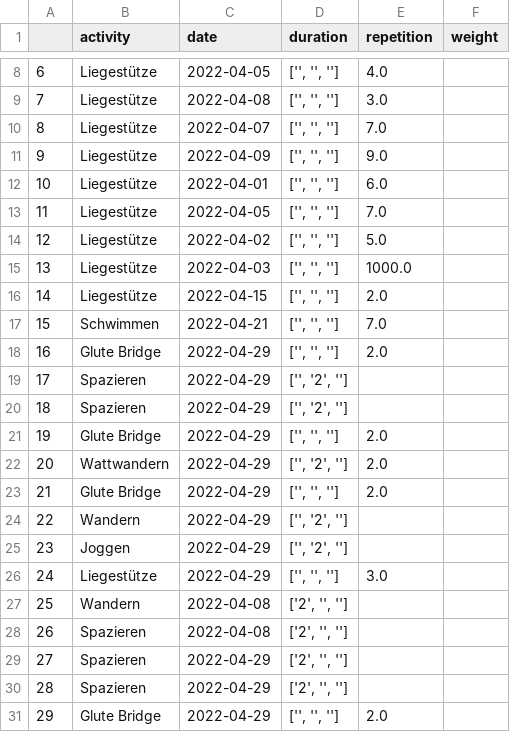
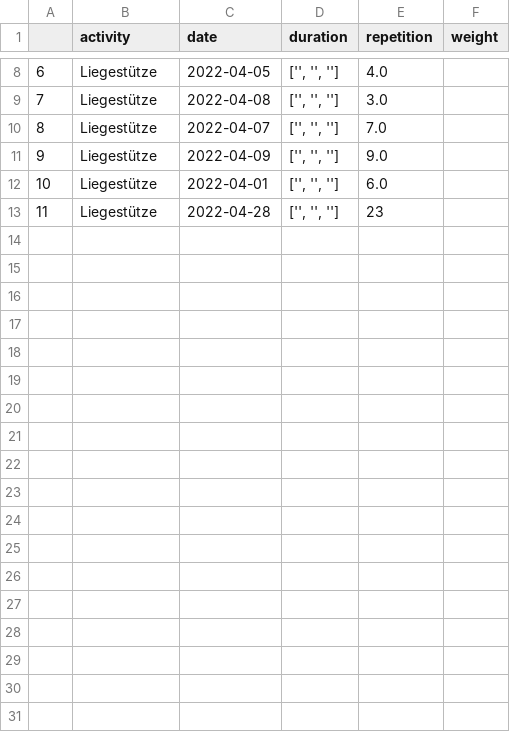
Before and after one commit to jegny100/FitnessApp, a CSV file: logged_activities.csv, drawn as a sheet; only a part is shown, gaps mark what is left out; removed rows and columns are numbered as before the commit, all else as after; the diff covers the shown part only; the diff names each change by its address in the sheet, - before the commit and + after, or states it on an @@ line.

```diff
--- a/logged_activities.csv
+++ b/logged_activities.csv
-row 13: 11 | Liegestütze | 2022-04-05 | ['', '', ''] | 7.0
@@ column A renumbered in row 13 @@
-C13 (date): 2022-04-02
+C13 (date): 2022-04-28
-E13 (repetition): 5.0
+E13 (repetition): 23
-row 15: 13 | Liegestütze | 2022-04-03 | ['', '', ''] | 1000.0
-row 16: 14 | Liegestütze | 2022-04-15 | ['', '', ''] | 2.0
-row 17: 15 | Schwimmen | 2022-04-21 | ['', '', ''] | 7.0
-row 18: 16 | Glute Bridge | 2022-04-29 | ['', '', ''] | 2.0
-row 19: 17 | Spazieren | 2022-04-29 | ['', '2', '']
-row 20: 18 | Spazieren | 2022-04-29 | ['', '2', '']
-row 21: 19 | Glute Bridge | 2022-04-29 | ['', '', ''] | 2.0
-row 22: 20 | Wattwandern | 2022-04-29 | ['', '2', ''] | 2.0
-row 23: 21 | Glute Bridge | 2022-04-29 | ['', '', ''] | 2.0
-row 24: 22 | Wandern | 2022-04-29 | ['', '2', '']
-row 25: 23 | Joggen | 2022-04-29 | ['', '2', '']
-row 26: 24 | Liegestütze | 2022-04-29 | ['', '', ''] | 3.0
-row 27: 25 | Wandern | 2022-04-08 | ['2', '', '']
-row 28: 26 | Spazieren | 2022-04-08 | ['2', '', '']
-row 29: 27 | Spazieren | 2022-04-29 | ['2', '', '']
-row 30: 28 | Spazieren | 2022-04-29 | ['2', '', '']
-row 31: 29 | Glute Bridge | 2022-04-29 | ['', '', ''] | 2.0
```
Also changed, not shown: 13 removed rows elsewhere in this file, buddys.csv, 3 other files.
